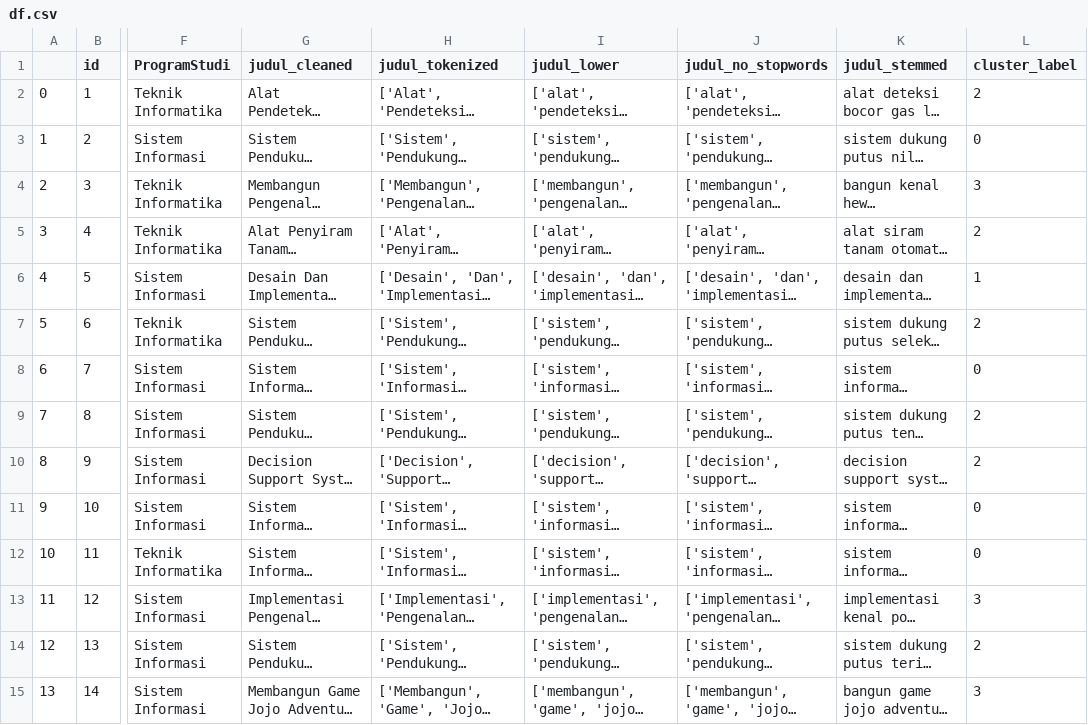
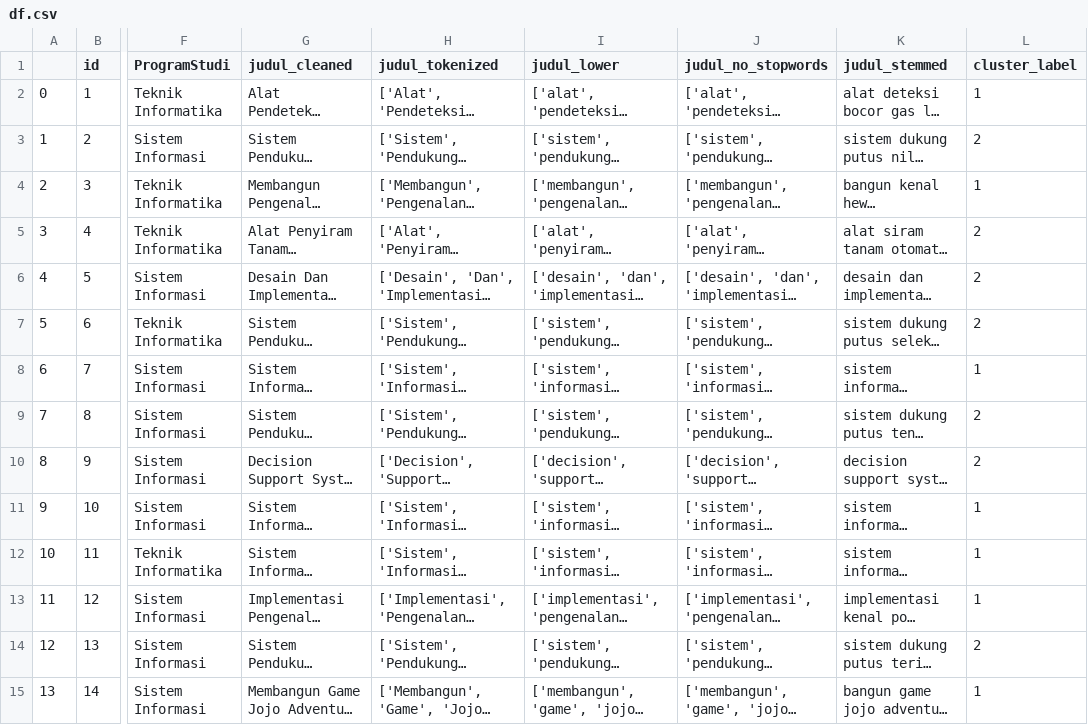
Before and after one commit to bimadewantoro/WebClustering, a CSV file: df.csv, drawn as a sheet; only a part is shown, gaps mark what is left out; long unchanged cells end in …; the diff covers the shown part only; the diff names each change by its address in the sheet, - before the commit and + after, or states it on an @@ line.

Commit message:
Fix simpan data hasil clustering, Fix css format

```diff
--- a/df.csv
+++ b/df.csv
-L2 (cluster_label): 2
+L2 (cluster_label): 1
-L3 (cluster_label): 0
+L3 (cluster_label): 2
-L4 (cluster_label): 3
+L4 (cluster_label): 1
-L6 (cluster_label): 1
+L6 (cluster_label): 2
-L8 (cluster_label): 0
+L8 (cluster_label): 1
-L11:L12 (cluster_label): 0
+L11:L12 (cluster_label): 1
-L13 (cluster_label): 3
+L13 (cluster_label): 1
-L15 (cluster_label): 3
+L15 (cluster_label): 1
```
Also changed, not shown: 1 removed row and 33 edited cells elsewhere in this file, 3 other files.
